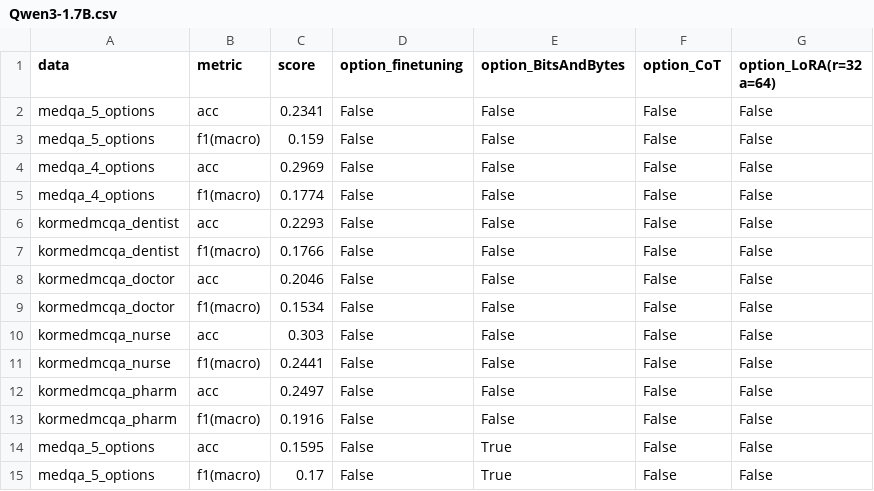
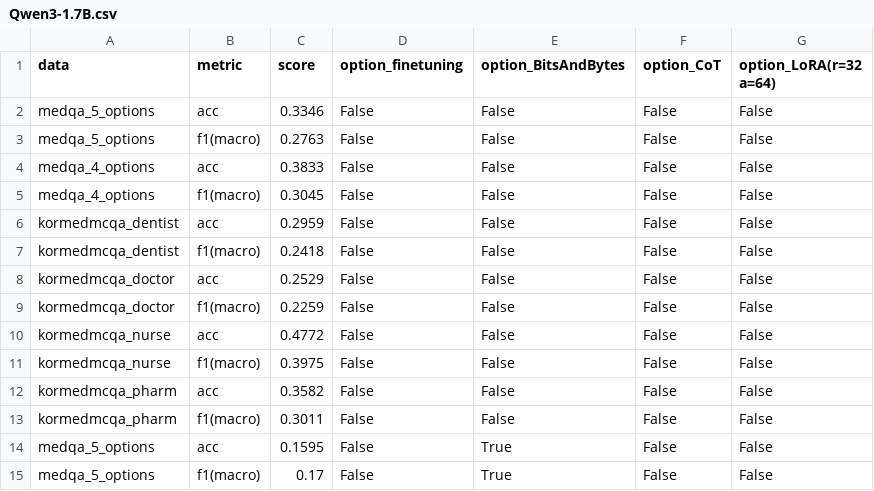
Before and after one commit to Jung-YongHan/sLLM, a CSV file: result_csv/Qwen3-1.7B.csv, drawn as a sheet; only a part is shown.

```diff
--- a/result_csv/Qwen3-1.7B.csv
+++ b/result_csv/Qwen3-1.7B.csv
@@ -1,14 +1,14 @@
 data,metric,score,option_finetuning,option_BitsAndBytes,option_CoT,option_LoRA(r=32 a=64)
-medqa_5_options,acc,0.2341,False,False,False,False
-medqa_5_options,f1(macro),0.159,False,False,False,False
-medqa_4_options,acc,0.2969,False,False,False,False
-medqa_4_options,f1(macro),0.1774,False,False,False,False
-kormedmcqa_dentist,acc,0.2293,False,False,False,False
-kormedmcqa_dentist,f1(macro),0.1766,False,False,False,False
-kormedmcqa_doctor,acc,0.2046,False,False,False,False
-kormedmcqa_doctor,f1(macro),0.1534,False,False,False,False
-kormedmcqa_nurse,acc,0.303,False,False,False,False
-kormedmcqa_nurse,f1(macro),0.2441,False,False,False,False
-kormedmcqa_pharm,acc,0.2497,False,False,False,False
-kormedmcqa_pharm,f1(macro),0.1916,False,False,False,False
+medqa_5_options,acc,0.3346,False,False,False,False
+medqa_5_options,f1(macro),0.2763,False,False,False,False
+medqa_4_options,acc,0.3833,False,False,False,False
+medqa_4_options,f1(macro),0.3045,False,False,False,False
+kormedmcqa_dentist,acc,0.2959,False,False,False,False
+kormedmcqa_dentist,f1(macro),0.2418,False,False,False,False
+kormedmcqa_doctor,acc,0.2529,False,False,False,False
+kormedmcqa_doctor,f1(macro),0.2259,False,False,False,False
+kormedmcqa_nurse,acc,0.4772,False,False,False,False
+kormedmcqa_nurse,f1(macro),0.3975,False,False,False,False
+kormedmcqa_pharm,acc,0.3582,False,False,False,False
+kormedmcqa_pharm,f1(macro),0.3011,False,False,False,False
 medqa_5_options,acc,0.1595,False,True,False,False
```
Also changed, not shown: result_csv/HyperCLOVAX-SEED-Text-Instruct-1.5B.csv, result_csv/Llama-3.2-1B-Instruct.csv, 8 other files.
